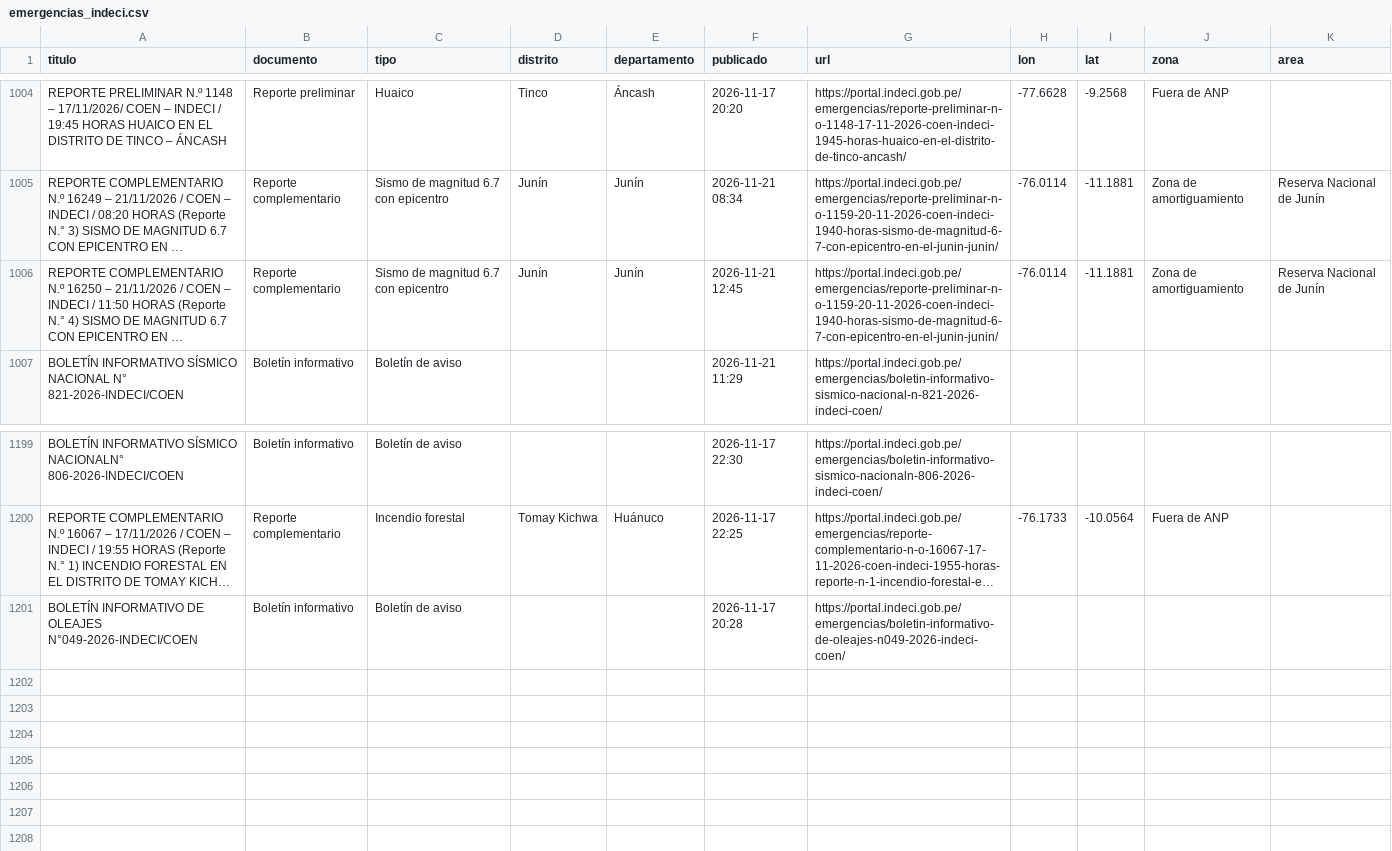
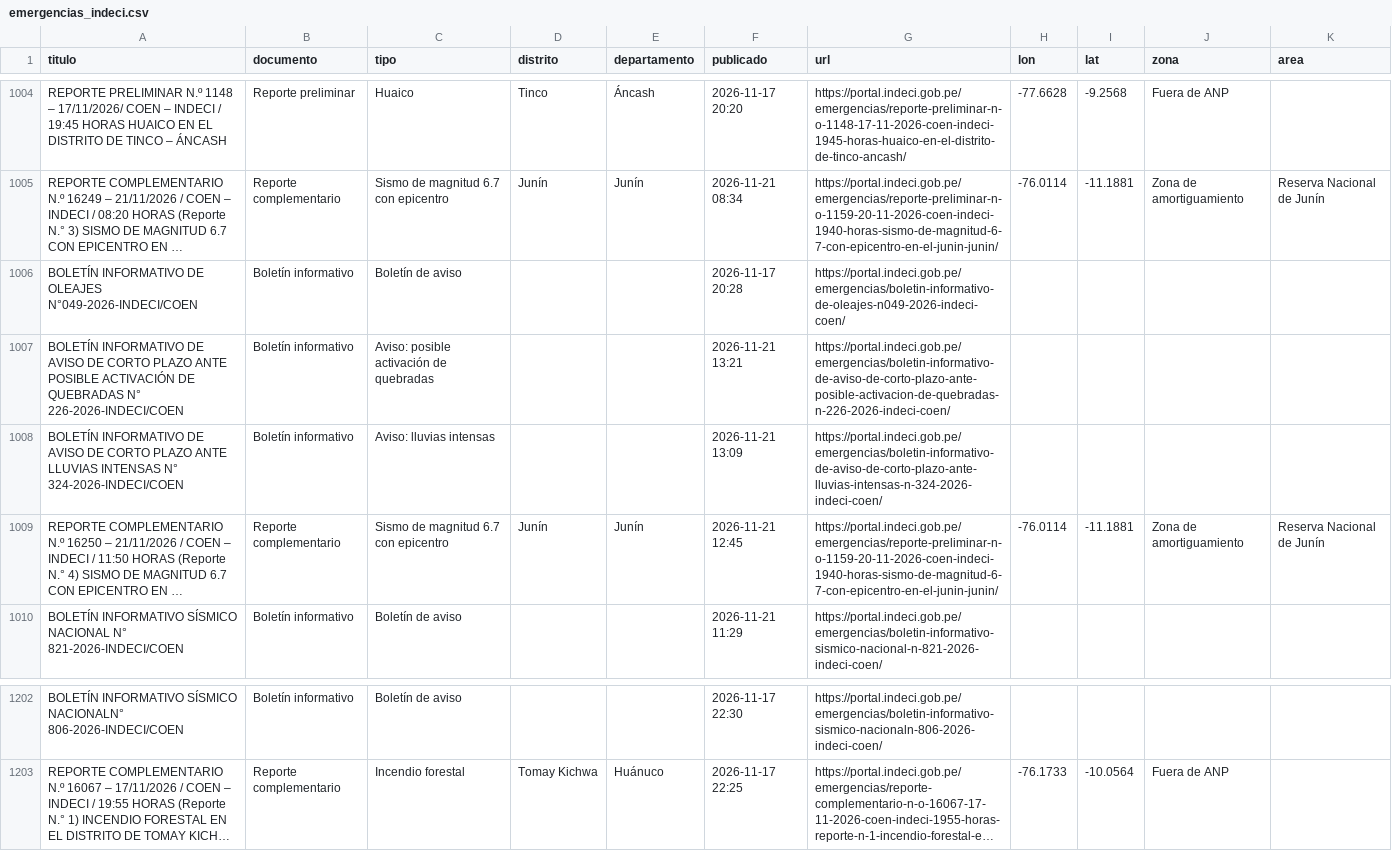
Before and after one commit to bwperez-alt/focos-anp-peru, a CSV file: data/archivo/emergencias_indeci.csv, drawn as a sheet; only a part is shown, gaps mark what is left out; long unchanged cells end in …; the diff names each change by its address in the sheet, - before the commit and + after, or states it on an @@ line.

```diff
--- a/data/archivo/emergencias_indeci.csv
+++ b/data/archivo/emergencias_indeci.csv
@@ row 1201 moved to row 1006: BOLETÍN INFORMATIVO DE OLEAJES N°049-202… @@
+row 1007: BOLETÍN INFORMATIVO DE AVISO DE CORTO PLAZO ANTE POSIBLE ACTIVACIÓN DE QUEBRADAS N° 226-2026-INDECI/COEN | Boletín informativo | Aviso: posible activación de quebradas |  |  | 2026-11-21 13:21 | https://portal.indeci.gob.pe/emergencias/boletin-informativo-de-aviso-de-corto-plazo-ante-posible-activacion-de-quebradas-n-226-2026-indeci-coen/
+row 1008: BOLETÍN INFORMATIVO DE AVISO DE CORTO PLAZO ANTE LLUVIAS INTENSAS N° 324-2026-INDECI/COEN | Boletín informativo | Aviso: lluvias intensas |  |  | 2026-11-21 13:09 | https://portal.indeci.gob.pe/emergencias/boletin-informativo-de-aviso-de-corto-plazo-ante-lluvias-intensas-n-324-2026-indeci-coen/
```
Also changed, not shown: data/archivo/historial_indicadores.csv.
